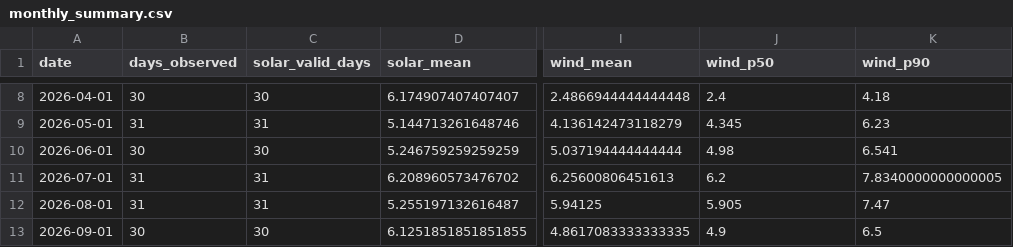
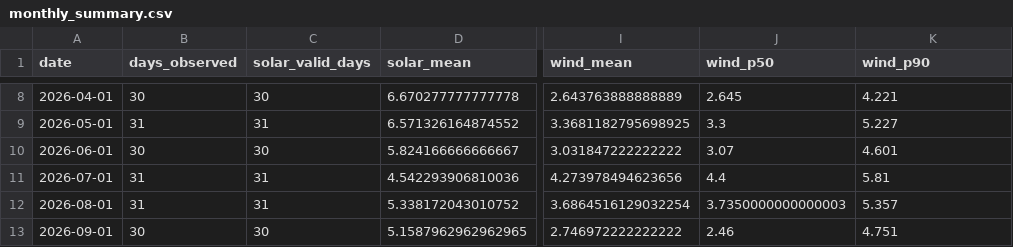
Before and after one commit to srinidhadepu-ops/renewable-energy-site-optimizer, a CSV file: backend/data/monthly_summary.csv, drawn as a sheet; only a part is shown, gaps mark what is left out; the diff covers the shown part only; the diff names each change by its address in the sheet, - before the commit and + after, or states it on an @@ line.

```diff
--- a/backend/data/monthly_summary.csv
+++ b/backend/data/monthly_summary.csv
-D8 (solar_mean): 6.174907407407407
+D8 (solar_mean): 6.670277777777778
-I8 (wind_mean): 2.4866944444444448
+I8 (wind_mean): 2.643763888888889
-J8 (wind_p50): 2.4
+J8 (wind_p50): 2.645
-K8 (wind_p90): 4.18
+K8 (wind_p90): 4.221
-D9 (solar_mean): 5.144713261648746
+D9 (solar_mean): 6.571326164874552
-I9 (wind_mean): 4.136142473118279
+I9 (wind_mean): 3.3681182795698925
-J9 (wind_p50): 4.345
+J9 (wind_p50): 3.3
-K9 (wind_p90): 6.23
+K9 (wind_p90): 5.227
-D10 (solar_mean): 5.246759259259259
+D10 (solar_mean): 5.824166666666667
-I10 (wind_mean): 5.037194444444444
+I10 (wind_mean): 3.031847222222222
-J10 (wind_p50): 4.98
+J10 (wind_p50): 3.07
-K10 (wind_p90): 6.541
+K10 (wind_p90): 4.601
-D11 (solar_mean): 6.208960573476702
+D11 (solar_mean): 4.542293906810036
-I11 (wind_mean): 6.25600806451613
+I11 (wind_mean): 4.273978494623656
-J11 (wind_p50): 6.2
+J11 (wind_p50): 4.4
-K11 (wind_p90): 7.8340000000000005
+K11 (wind_p90): 5.81
-D12 (solar_mean): 5.255197132616487
+D12 (solar_mean): 5.338172043010752
-I12 (wind_mean): 5.94125
+I12 (wind_mean): 3.6864516129032254
-J12 (wind_p50): 5.905
+J12 (wind_p50): 3.7350000000000003
-K12 (wind_p90): 7.47
+K12 (wind_p90): 5.357
-D13 (solar_mean): 6.1251851851851855
+D13 (solar_mean): 5.1587962962962965
-I13 (wind_mean): 4.8617083333333335
+I13 (wind_mean): 2.746972222222222
-J13 (wind_p50): 4.9
+J13 (wind_p50): 2.46
-K13 (wind_p90): 6.5
+K13 (wind_p90): 4.751
```
Also changed, not shown: 40 edited cells elsewhere in this file, backend/data/daily_weather.csv, backend/data/hourly_wind.csv, 12 other files.
